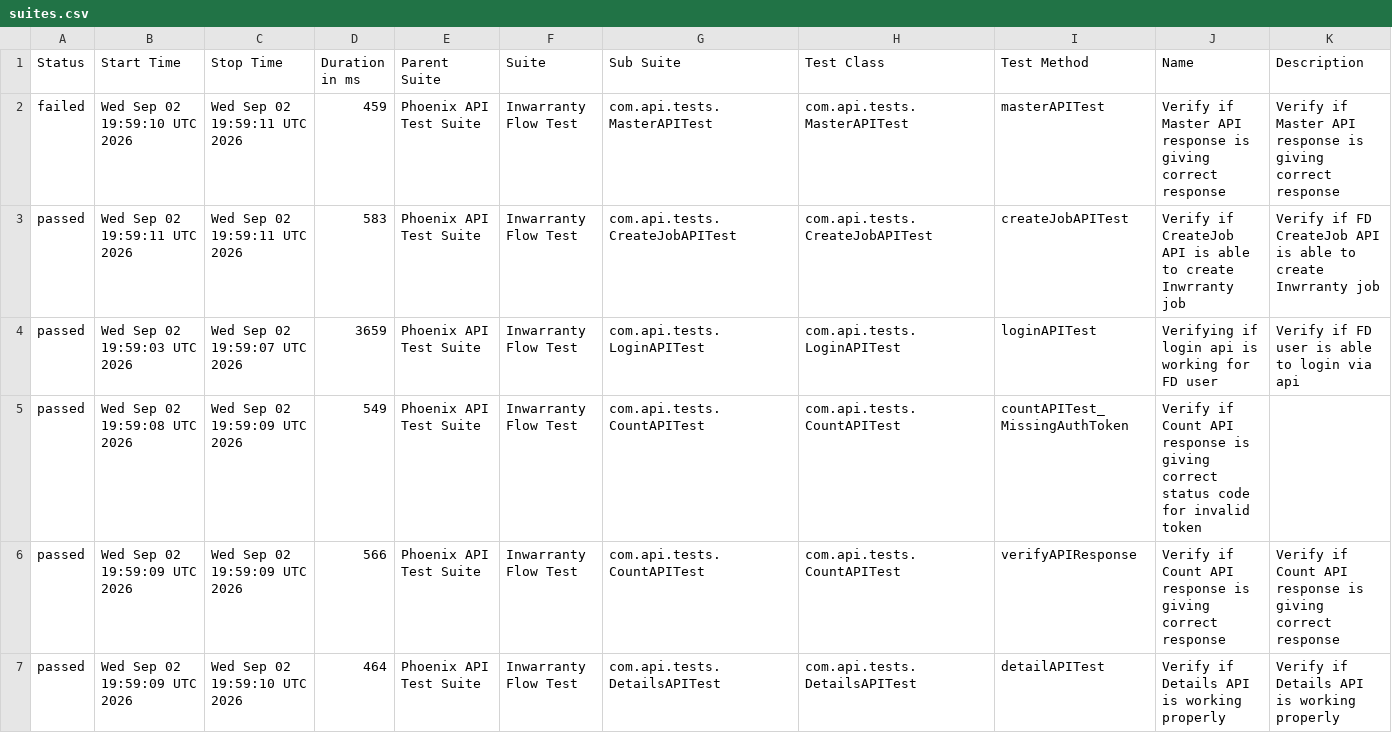
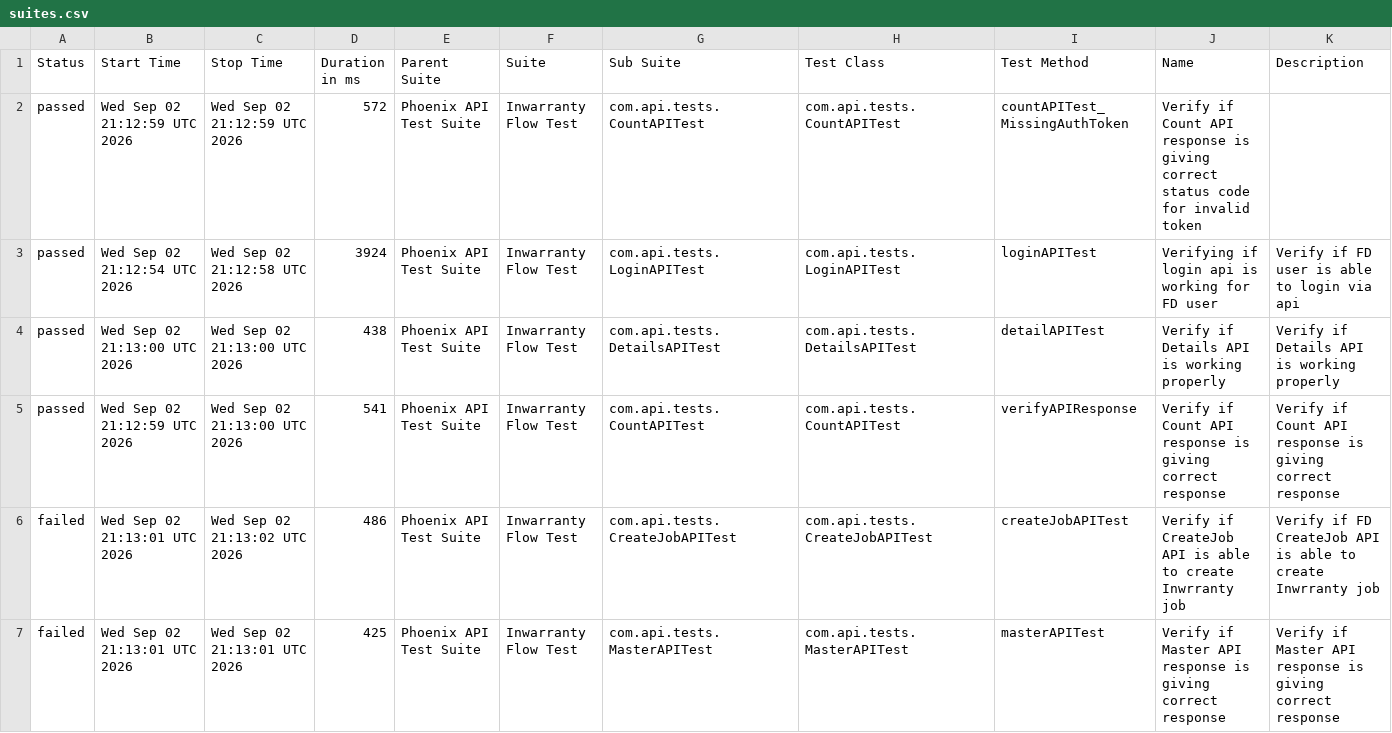
Before and after one commit to rounit/PhoenixTestAutomationFramework, a CSV file: data/suites.csv, drawn as a sheet; only a part is shown; the diff covers the shown part only.

```diff
--- a/data/suites.csv
+++ b/data/suites.csv
@@ -1,7 +1,7 @@
 "Status","Start Time","Stop Time","Duration in ms","Parent Suite","Suite","Sub Suite","Test Class","Test Method","Name","Description"
-"failed","Wed Sep 02 19:59:10 UTC 2026","Wed Sep 02 19:59:11 UTC 2026","459","Phoenix API Test Suite","Inwarranty Flow Test","com.api.tests.MasterAPITest","com.api.tests.MasterAPITest","masterAPITest","Verify if Master API response is giving correct response","Verify if Master API response is giving correct response"
-"passed","Wed Sep 02 19:59:11 UTC 2026","Wed Sep 02 19:59:11 UTC 2026","583","Phoenix API Test Suite","Inwarranty Flow Test","com.api.tests.CreateJobAPITest","com.api.tests.CreateJobAPITest","createJobAPITest","Verify if CreateJob API is able to create Inwrranty job","Verify if FD CreateJob API is able to create Inwrranty job"
-"passed","Wed Sep 02 19:59:03 UTC 2026","Wed Sep 02 19:59:07 UTC 2026","3659","Phoenix API Test Suite","Inwarranty Flow Test","com.api.tests.LoginAPITest","com.api.tests.LoginAPITest","loginAPITest","Verifying if login api is working for FD user","Verify if FD user is able to login via api"
-"passed","Wed Sep 02 19:59:08 UTC 2026","Wed Sep 02 19:59:09 UTC 2026","549","Phoenix API Test Suite","Inwarranty Flow Test","com.api.tests.CountAPITest","com.api.tests.CountAPITest","countAPITest_MissingAuthToken","Verify if Count API response is giving correct status code for invalid token",""
-"passed","Wed Sep 02 19:59:09 UTC 2026","Wed Sep 02 19:59:09 UTC 2026","566","Phoenix API Test Suite","Inwarranty Flow Test","com.api.tests.CountAPITest","com.api.tests.CountAPITest","verifyAPIResponse","Verify if Count API response is giving correct response","Verify if Count API response is giving correct response"
-"passed","Wed Sep 02 19:59:09 UTC 2026","Wed Sep 02 19:59:10 UTC 2026","464","Phoenix API Test Suite","Inwarranty Flow Test","com.api.tests.DetailsAPITest","com.api.tests.DetailsAPITest","detailAPITest","Verify if Details API is working properly","Verify if Details API is working properly"
+"passed","Wed Sep 02 21:12:59 UTC 2026","Wed Sep 02 21:12:59 UTC 2026","572","Phoenix API Test Suite","Inwarranty Flow Test","com.api.tests.CountAPITest","com.api.tests.CountAPITest","countAPITest_MissingAuthToken","Verify if Count API response is giving correct status code for invalid token",""
+"passed","Wed Sep 02 21:12:54 UTC 2026","Wed Sep 02 21:12:58 UTC 2026","3924","Phoenix API Test Suite","Inwarranty Flow Test","com.api.tests.LoginAPITest","com.api.tests.LoginAPITest","loginAPITest","Verifying if login api is working for FD user","Verify if FD user is able to login via api"
+"passed","Wed Sep 02 21:13:00 UTC 2026","Wed Sep 02 21:13:00 UTC 2026","438","Phoenix API Test Suite","Inwarranty Flow Test","com.api.tests.DetailsAPITest","com.api.tests.DetailsAPITest","detailAPITest","Verify if Details API is working properly","Verify if Details API is working properly"
+"passed","Wed Sep 02 21:12:59 UTC 2026","Wed Sep 02 21:13:00 UTC 2026","541","Phoenix API Test Suite","Inwarranty Flow Test","com.api.tests.CountAPITest","com.api.tests.CountAPITest","verifyAPIResponse","Verify if Count API response is giving correct response","Verify if Count API response is giving correct response"
+"failed","Wed Sep 02 21:13:01 UTC 2026","Wed Sep 02 21:13:02 UTC 2026","486","Phoenix API Test Suite","Inwarranty Flow Test","com.api.tests.CreateJobAPITest","com.api.tests.CreateJobAPITest","createJobAPITest","Verify if CreateJob API is able to create Inwrranty job","Verify if FD CreateJob API is able to create Inwrranty job"
+"failed","Wed Sep 02 21:13:01 UTC 2026","Wed Sep 02 21:13:01 UTC 2026","425","Phoenix API Test Suite","Inwarranty Flow Test","com.api.tests.MasterAPITest","com.api.tests.MasterAPITest","masterAPITest","Verify if Master API response is giving correct response","Verify if Master API response is giving correct response"
```
Also changed, not shown: 6 edited cells elsewhere in this file, data/behaviors.csv, 58 other files.
